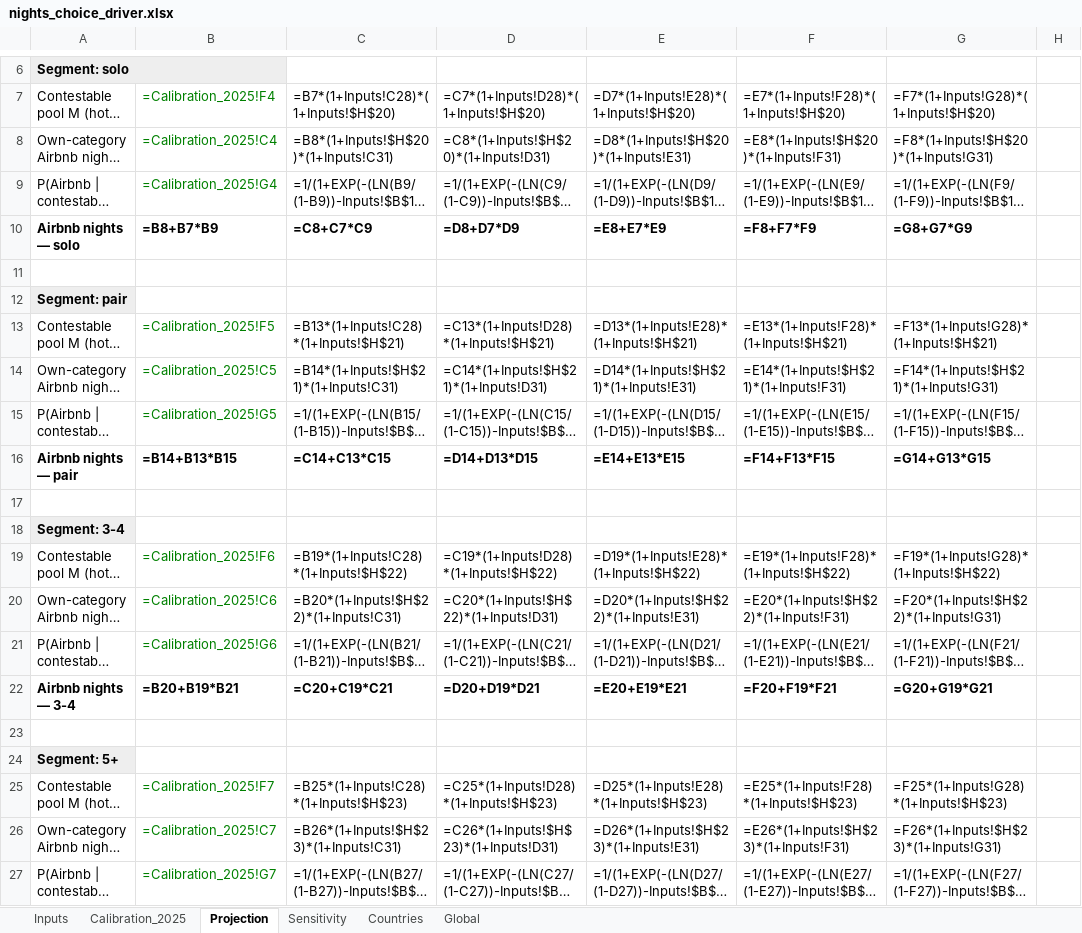
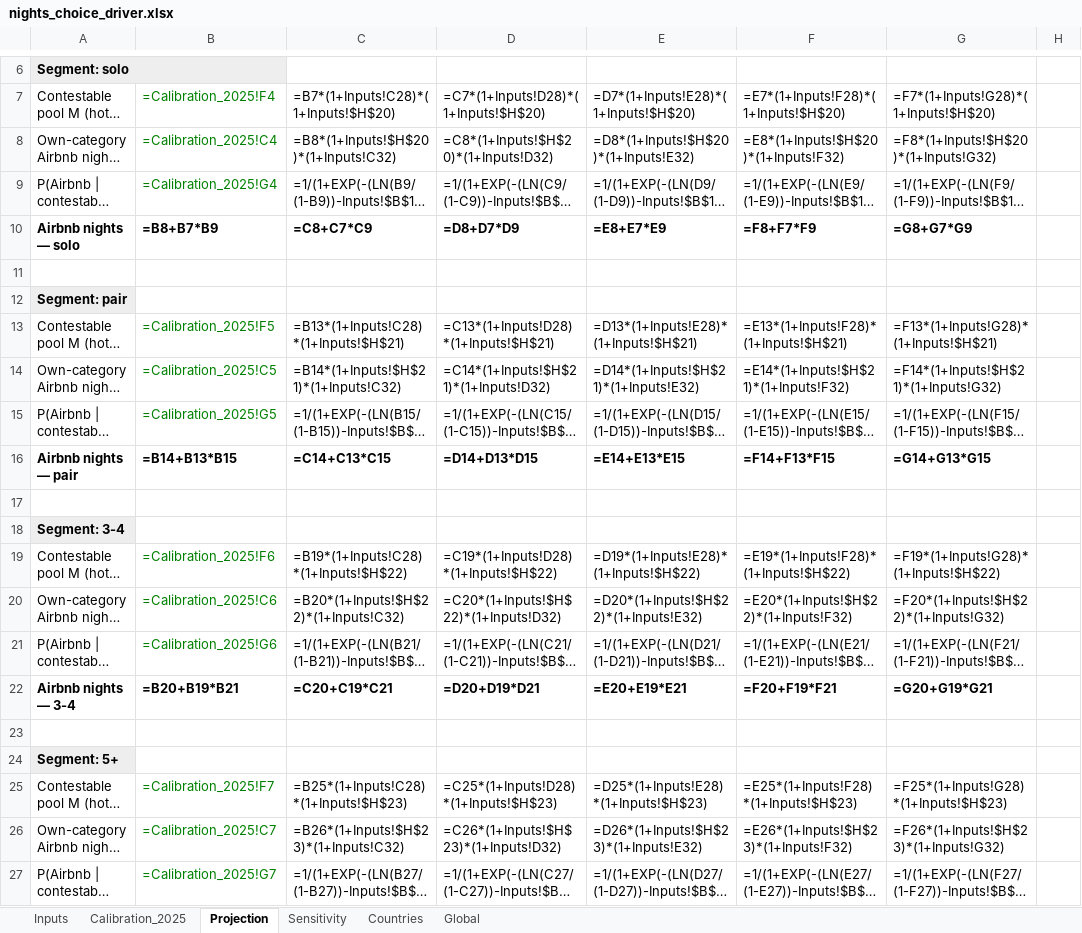
Before and after one commit to Kaenyne/Citadel-ABNB, an Excel workbook: docs/nights_choice_driver.xlsx, sheet Projection, drawn as a sheet; only a part is shown, gaps mark what is left out; long unchanged cells end in …; values as stored, in another font and other column widths than the file's, no borders; formulas without a stored value are shown as written; the diff names each change by its address in the sheet, - before the commit and + after, or states it on an @@ line.

```diff
--- a/docs/nights_choice_driver.xlsx (sheet Projection)
+++ b/docs/nights_choice_driver.xlsx (sheet Projection)
-C8: =B8*(1+Inputs!$H$20)*(1+Inputs!C31)
+C8: =B8*(1+Inputs!$H$20)*(1+Inputs!C32)
-D8: =C8*(1+Inputs!$H$20)*(1+Inputs!D31)
+D8: =C8*(1+Inputs!$H$20)*(1+Inputs!D32)
-E8: =D8*(1+Inputs!$H$20)*(1+Inputs!E31)
+E8: =D8*(1+Inputs!$H$20)*(1+Inputs!E32)
-F8: =E8*(1+Inputs!$H$20)*(1+Inputs!F31)
+F8: =E8*(1+Inputs!$H$20)*(1+Inputs!F32)
-G8: =F8*(1+Inputs!$H$20)*(1+Inputs!G31)
+G8: =F8*(1+Inputs!$H$20)*(1+Inputs!G32)
-C14: =B14*(1+Inputs!$H$21)*(1+Inputs!C31)
+C14: =B14*(1+Inputs!$H$21)*(1+Inputs!C32)
-D14: =C14*(1+Inputs!$H$21)*(1+Inputs!D31)
+D14: =C14*(1+Inputs!$H$21)*(1+Inputs!D32)
-E14: =D14*(1+Inputs!$H$21)*(1+Inputs!E31)
+E14: =D14*(1+Inputs!$H$21)*(1+Inputs!E32)
-F14: =E14*(1+Inputs!$H$21)*(1+Inputs!F31)
+F14: =E14*(1+Inputs!$H$21)*(1+Inputs!F32)
-G14: =F14*(1+Inputs!$H$21)*(1+Inputs!G31)
+G14: =F14*(1+Inputs!$H$21)*(1+Inputs!G32)
-C20: =B20*(1+Inputs!$H$22)*(1+Inputs!C31)
+C20: =B20*(1+Inputs!$H$22)*(1+Inputs!C32)
-D20: =C20*(1+Inputs!$H$22)*(1+Inputs!D31)
+D20: =C20*(1+Inputs!$H$22)*(1+Inputs!D32)
-E20: =D20*(1+Inputs!$H$22)*(1+Inputs!E31)
+E20: =D20*(1+Inputs!$H$22)*(1+Inputs!E32)
-F20: =E20*(1+Inputs!$H$22)*(1+Inputs!F31)
+F20: =E20*(1+Inputs!$H$22)*(1+Inputs!F32)
-G20: =F20*(1+Inputs!$H$22)*(1+Inputs!G31)
+G20: =F20*(1+Inputs!$H$22)*(1+Inputs!G32)
-C26: =B26*(1+Inputs!$H$23)*(1+Inputs!C31)
+C26: =B26*(1+Inputs!$H$23)*(1+Inputs!C32)
-D26: =C26*(1+Inputs!$H$23)*(1+Inputs!D31)
+D26: =C26*(1+Inputs!$H$23)*(1+Inputs!D32)
-E26: =D26*(1+Inputs!$H$23)*(1+Inputs!E31)
+E26: =D26*(1+Inputs!$H$23)*(1+Inputs!E32)
-F26: =E26*(1+Inputs!$H$23)*(1+Inputs!F31)
+F26: =E26*(1+Inputs!$H$23)*(1+Inputs!F32)
-G26: =F26*(1+Inputs!$H$23)*(1+Inputs!G31)
+G26: =F26*(1+Inputs!$H$23)*(1+Inputs!G32)
```
Also changed, not shown: sheet Global, sheet Inputs, 6 other files.
